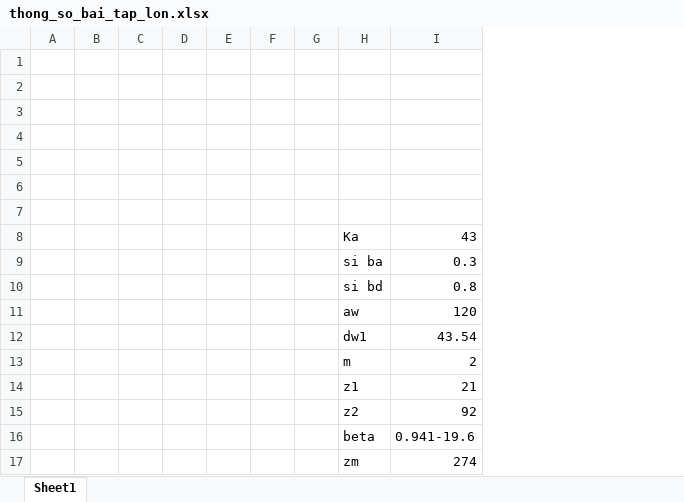
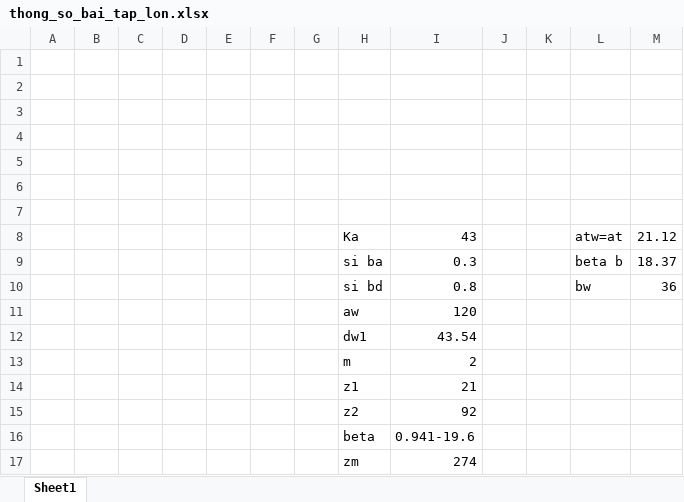
Before and after one commit to Oopsan204/big-machine-elements, an Excel workbook: thong_so_bai_tap_lon.xlsx, sheet Sheet1, drawn as a sheet; values as stored, in another font and other column widths than the file's, no borders; the diff names each change by its address in the sheet, - before the commit and + after, or states it on an @@ line.

```diff
--- a/thong_so_bai_tap_lon.xlsx (sheet Sheet1)
+++ b/thong_so_bai_tap_lon.xlsx (sheet Sheet1)
+column J, empty
+column K, empty
+column L, rows 8-10: atw=at | beta b | bw
+column M, rows 8-10: 21.12 | 18.37 | 36
```
Also changed, not shown: 1 other file.
